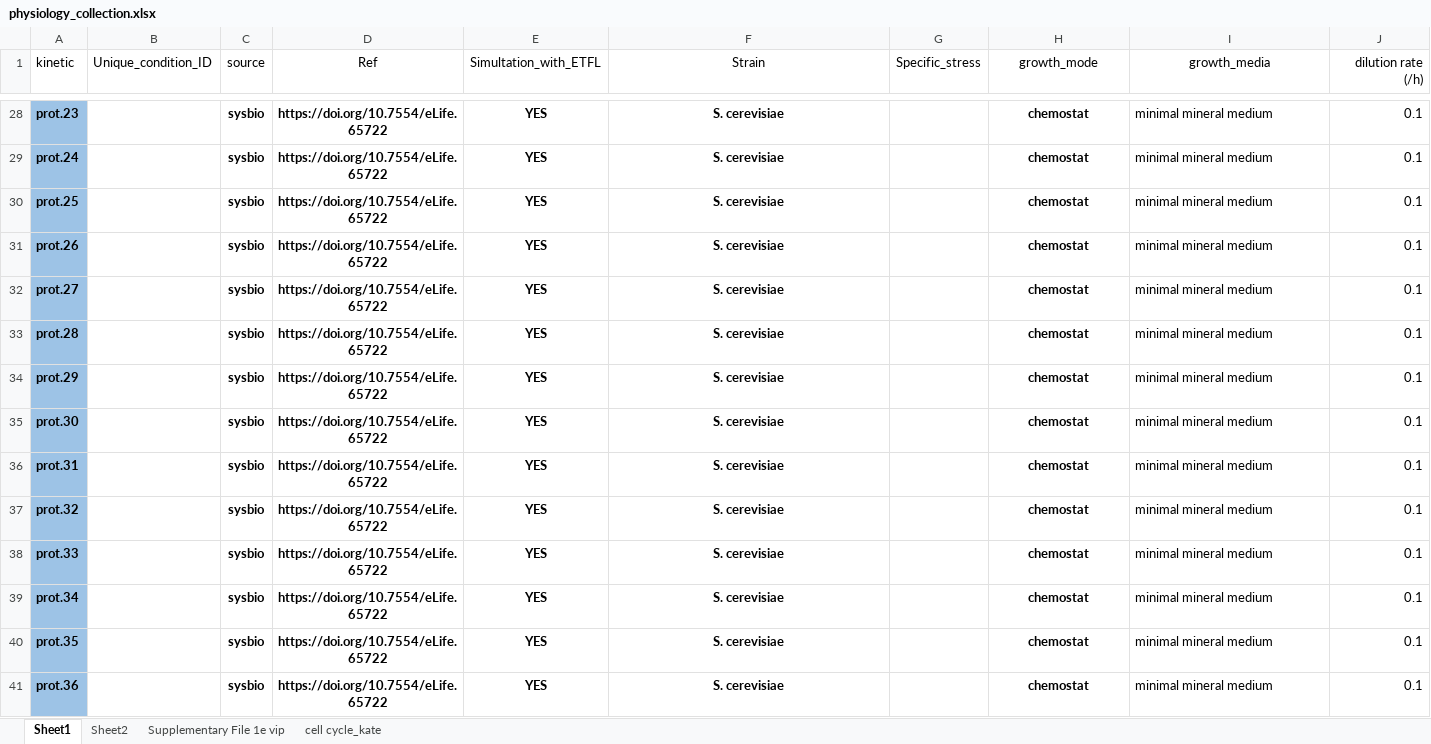
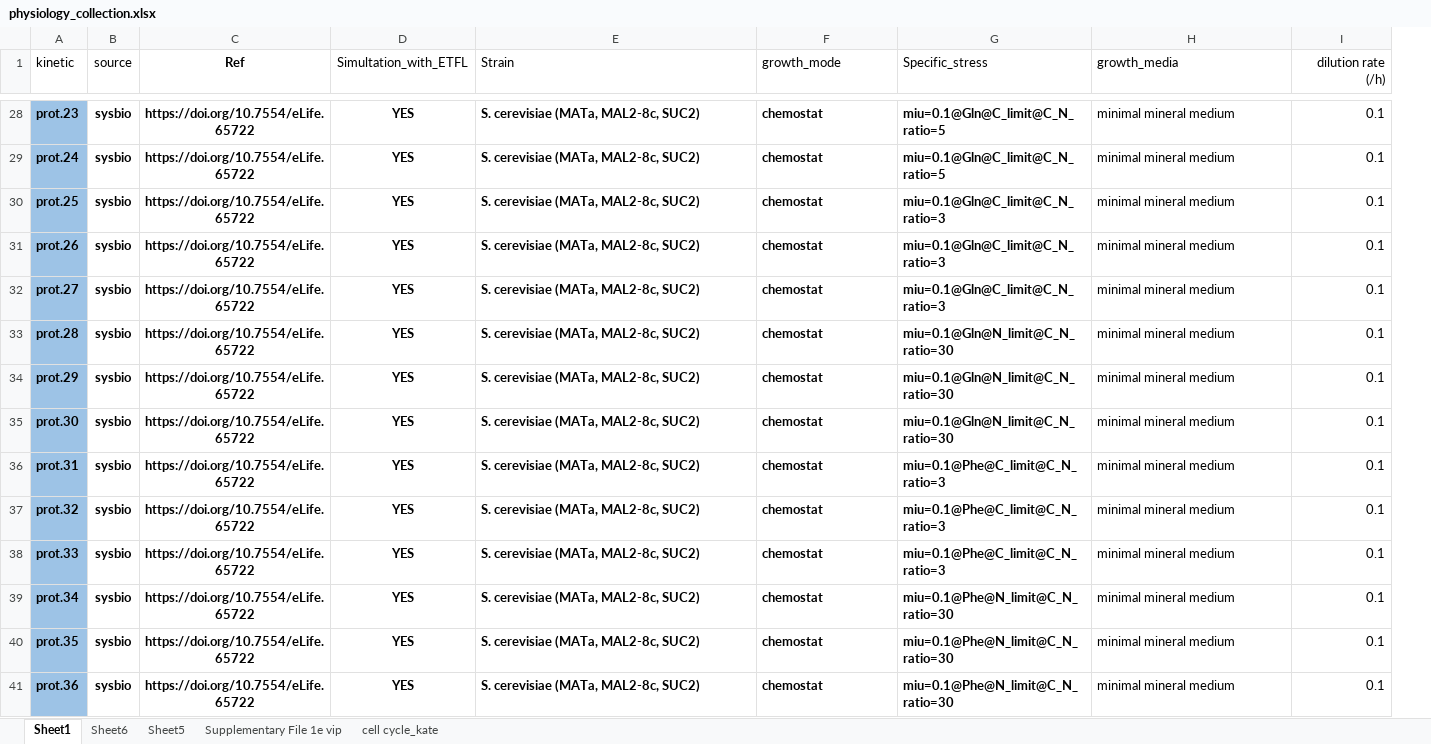
Before and after one commit to hongzhonglu/large_scale_yeast_proteomics_analysis, an Excel workbook: data/proteomics/physiology_collection.xlsx, sheet Sheet1, drawn as a sheet; only a part is shown, gaps mark what is left out; values as stored, in another font and other column widths than the file's, no borders; removed rows and columns are numbered as before the commit, all else as after; the diff covers the shown part only; the diff names each change by its address in the sheet, - before the commit and + after, or states it on an @@ line.

```diff
--- a/data/proteomics/physiology_collection.xlsx (sheet Sheet1)
+++ b/data/proteomics/physiology_collection.xlsx (sheet Sheet1)
-sheet tab: Sheet2
+sheet tab: Sheet6
+sheet tab: Sheet5
-column B (Unique_condition_ID), empty
-column G (Specific_stress), empty
+column G (Specific_stress), rows 28-41: miu=0.1@Gln@C_limit@C_N_ratio=5 | miu=0.1@Gln@C_limit@C_N_ratio=5 | miu=0.1@Gln@C_limit@C_N_ratio=3 | miu=0.1@Gln@C_limit@C_N_ratio=3 | miu=0.1@Gln@C_limit@C_N_ratio=3 | miu=0.1@Gln@N_limit@C_N_ratio=30 | miu=0.1@Gln@N_limit@C_N_ratio=30 | miu=0.1@Gln@N_limit@C_N_ratio=30 | miu=0.1@Phe@C_limit@C_N_ratio=3 | miu=0.1@Phe@C_limit@C_N_ratio=3 | miu=0.1@Phe@C_limit@C_N_ratio=3 | miu=0.1@Phe@N_limit@C_N_ratio=30 | miu=0.1@Phe@N_limit@C_N_ratio=30 | miu=0.1@Phe@N_limit@C_N_ratio=30
-C1 bold: off
+C1 bold: on
-E1:E41 alignment: center
+E1:E41 alignment: left
-F1:F41 alignment: center
+F1:F41 alignment: left
-H1 alignment: center
+H1 alignment: left
-E28:E41 (Strain): S. cerevisiae
+E28:E41 (Strain): S. cerevisiae (MATa, MAL2-8c, SUC2)
```
Also changed, not shown: 189 edited cells and cell formats elsewhere in this sheet, sheet Supplementary File 1e vip, sheet cell cycle_kate.
